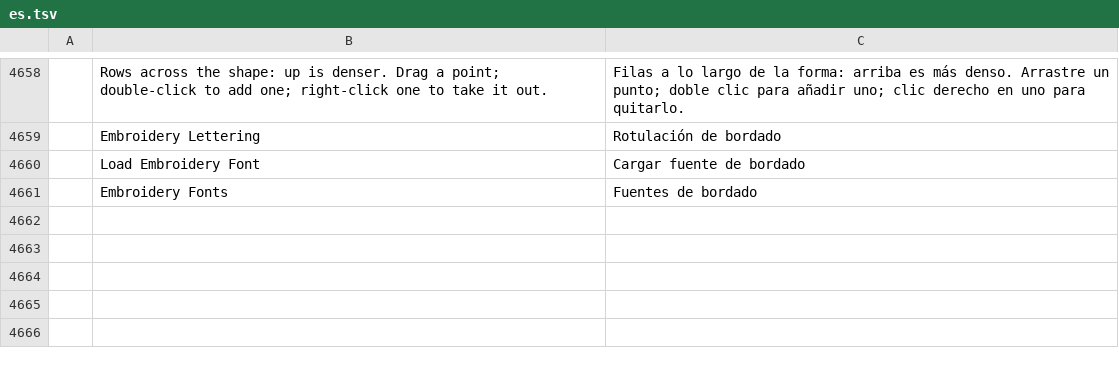
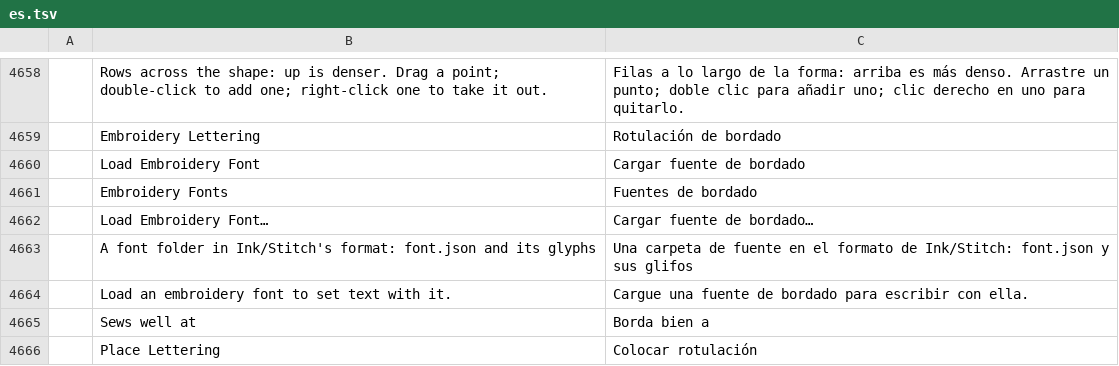
Before and after one commit to SiteSentrix/StitchFoundry, a TSV file: crates/ui-egui/src/i18n/es.tsv, drawn as a sheet; only a part is shown, gaps mark what is left out; the diff names each change by its address in the sheet, - before the commit and + after, or states it on an @@ line.

```diff
--- a/crates/ui-egui/src/i18n/es.tsv
+++ b/crates/ui-egui/src/i18n/es.tsv
+row 4662:  | Load Embroidery Font… | Cargar fuente de bordado…
+row 4663:  | A font folder in Ink/Stitch's format: font.json and its glyphs | Una carpeta de fuente en el formato de Ink/Stitch: font.json y sus glifos
+row 4664:  | Load an embroidery font to set text with it. | Cargue una fuente de bordado para escribir con ella.
+row 4665:  | Sews well at | Borda bien a
+row 4666:  | Place Lettering | Colocar rotulación
```
Also changed, not shown: crates/ui-egui/src/i18n/cs.tsv, crates/ui-egui/src/i18n/fr.tsv, 12 other files.
